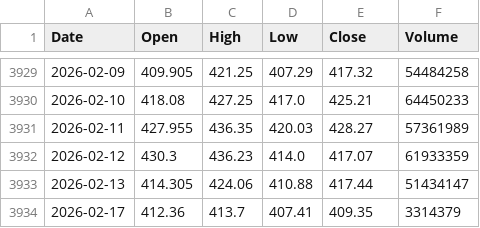
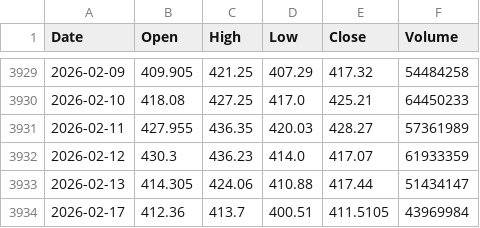
Before and after one commit to Junwoo-Genius/market-sanpshot, a CSV file: public/csv/TSLA_daily.csv, drawn as a sheet; only a part is shown, gaps mark what is left out.

```diff
--- a/public/csv/TSLA_daily.csv
+++ b/public/csv/TSLA_daily.csv
@@ -3933,2 +3933,2 @@ Date,Open,High,Low,Close,Volume
 2026-02-13,414.305,424.06,410.88,417.44,51434147
-2026-02-17,412.36,413.7,407.41,409.35,3314379
+2026-02-17,412.36,413.7,400.51,411.5105,43969984
```
Also changed, not shown: public/csv/ASTS_daily.csv, public/csv/BE_daily.csv, 9 other files.
